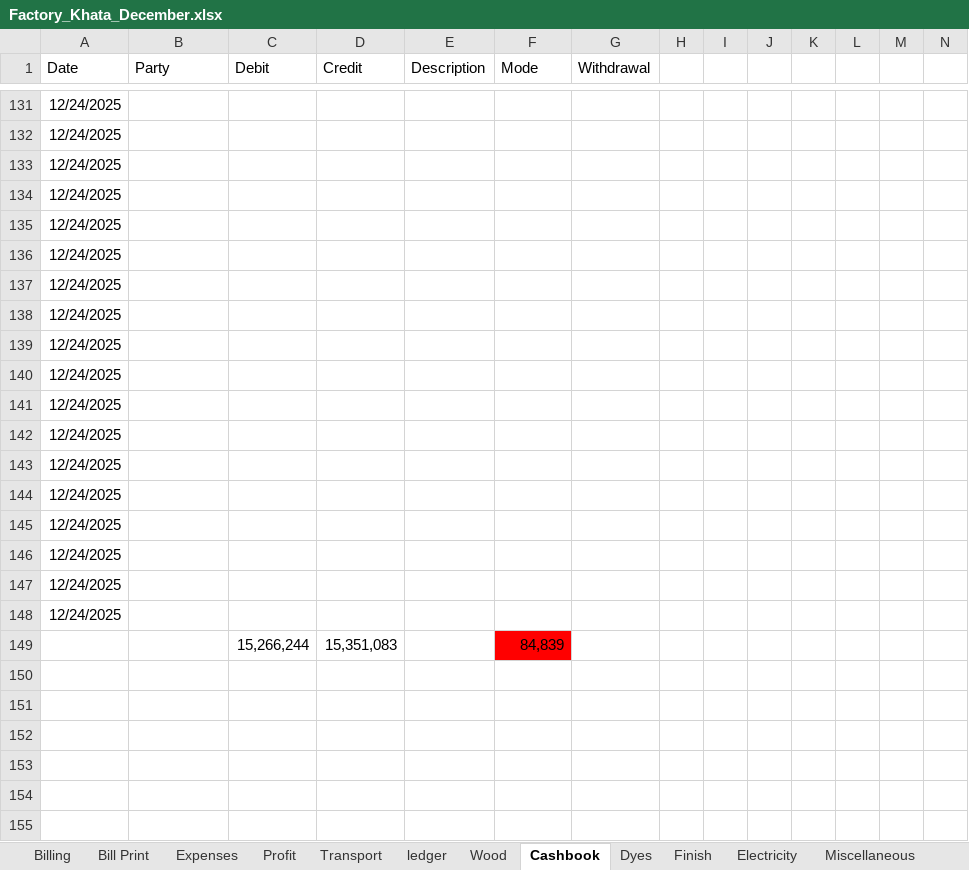
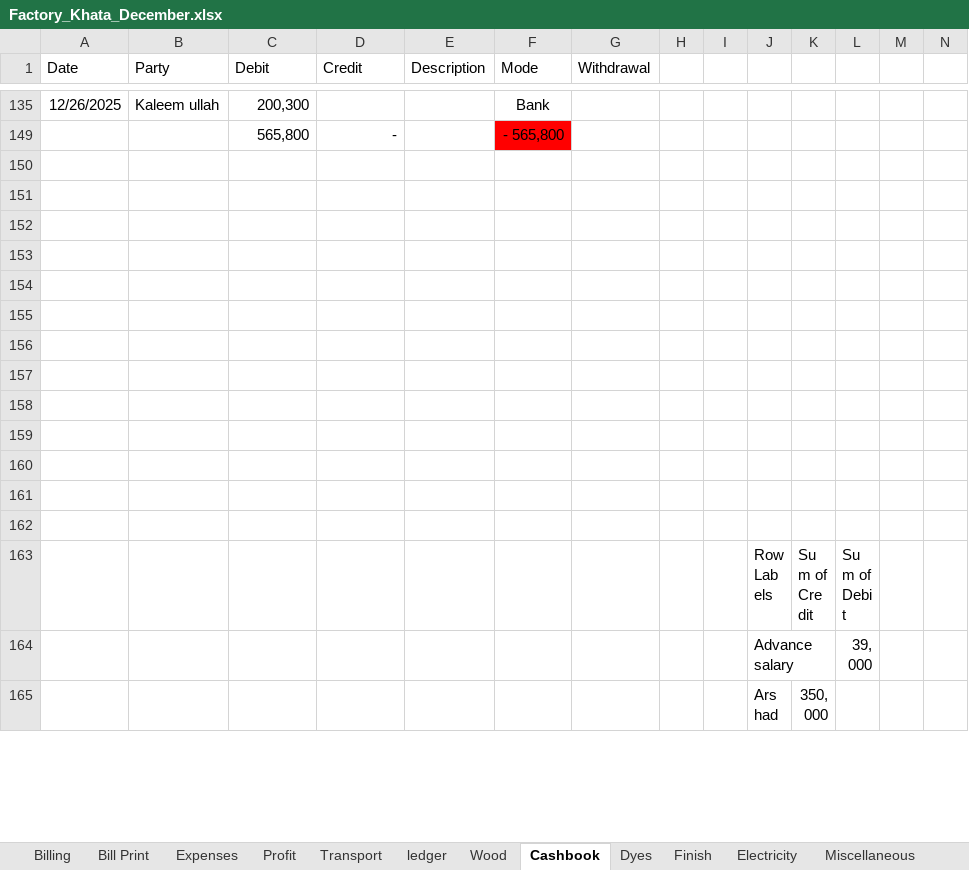
Before and after one commit to omerrazzaq4/AlHamd_Dec, an Excel workbook: Factory_Khata_December.xlsx, sheet Cashbook, drawn as a sheet; only a part is shown, gaps mark what is left out; the shorter side is filled out with more unchanged rows; values as stored, in another font and other column widths than the file's, no borders; charts and pictures and table styles not drawn; removed rows and columns are numbered as before the commit, all else as after; rows hold the shown columns only; the diff covers the shown part only; the diff names each change by its address in the sheet, - before the commit and + after, or states it on an @@ line.

Commit message:
Add files via upload

```diff
--- a/Factory_Khata_December.xlsx (sheet Cashbook)
+++ b/Factory_Khata_December.xlsx (sheet Cashbook)
@@ row 131 hidden: 12/24/2025 @@
@@ row 132 hidden: 12/24/2025 @@
@@ row 133 hidden: 12/24/2025 @@
@@ row 134 hidden: 12/24/2025 @@
@@ row 135 hidden: 12/24/2025 @@
@@ row 136 hidden: 12/24/2025 @@
@@ row 137 hidden: 12/24/2025 @@
@@ row 138 hidden: 12/24/2025 @@
@@ row 139 hidden: 12/24/2025 @@
@@ row 140 hidden: 12/24/2025 @@
@@ row 141 hidden: 12/24/2025 @@
@@ row 142 hidden: 12/24/2025 @@
@@ row 143 hidden: 12/24/2025 @@
@@ row 144 hidden: 12/24/2025 @@
@@ row 145 hidden: 12/24/2025 @@
@@ row 146 hidden: 12/24/2025 @@
@@ row 147 hidden: 12/24/2025 @@
@@ row 148 hidden: 12/24/2025 @@
-row 149:  |  | 15,266,244 | 15,351,083 |  | 84,839
+row 135: 12/26/2025 | Kaleem ullah | 200,300 |  |  | Bank
+row 149:  |  | 565,800 | - |  | - 565,800
```
Also changed, not shown: 3 added rows, 8 removed rows, 121 hidden or unhidden rows and 13 edited cells elsewhere in this sheet, sheet Wood, sheet Dyes, sheet Profit, sheet Billing, sheet Expenses, sheet Transport, 2 more sheets, formulas that keep their value, hidden cells, charts or pictures.
